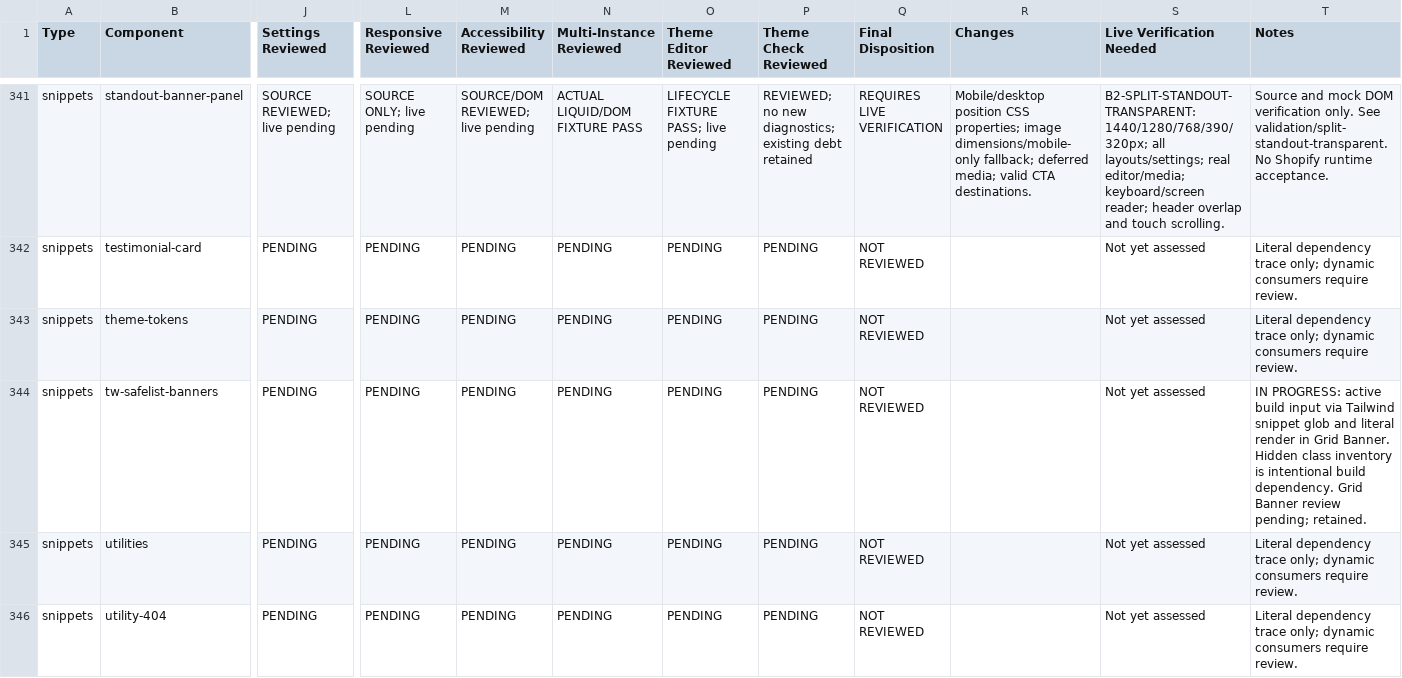
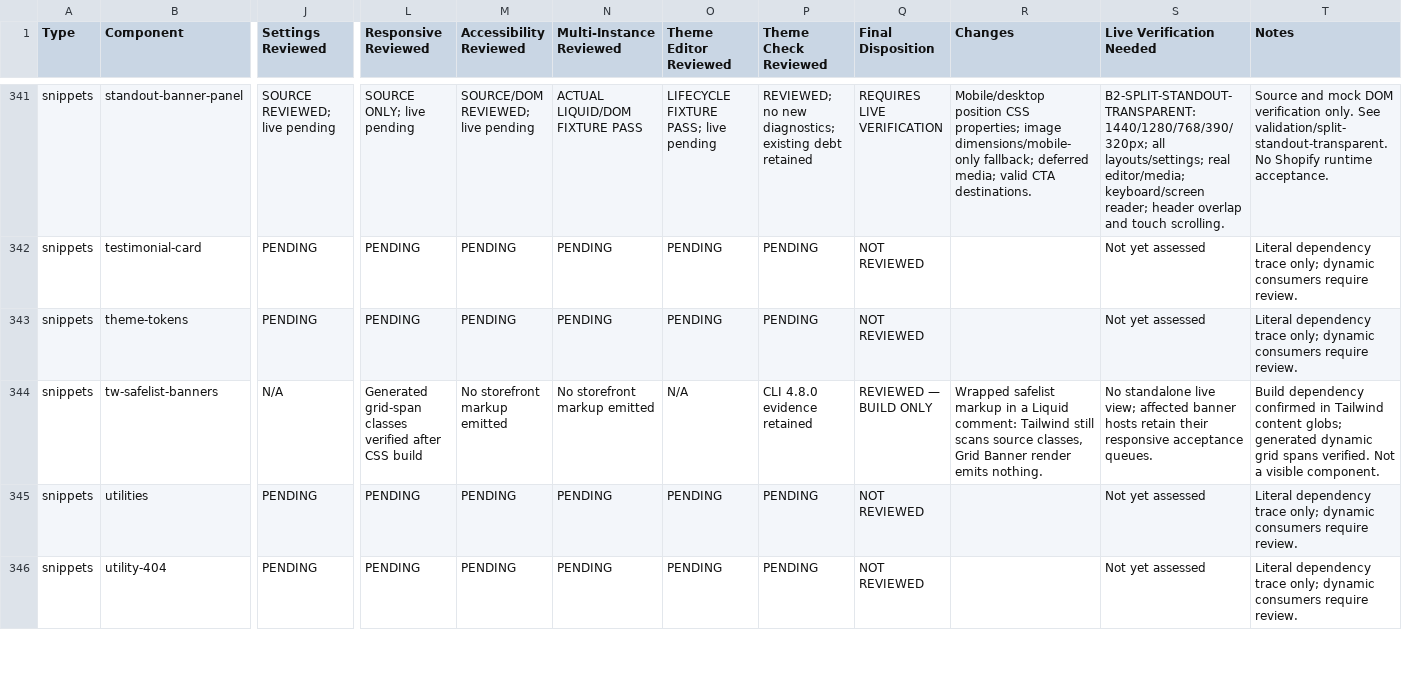
Before and after one commit to DylanJHamilton/Quadratum, a CSV file: docs/phase4/component-register.csv, drawn as a sheet; only a part is shown, gaps mark what is left out; the diff covers the shown part only; the diff names each change by its address in the sheet, - before the commit and + after, or states it on an @@ line.

Commit message:
Phase 4: close Batch 2 engineering review; preserve live acceptance gates

```diff
--- a/docs/phase4/component-register.csv
+++ b/docs/phase4/component-register.csv
-J344 (Settings Reviewed): PENDING
+J344 (Settings Reviewed): N/A
-L344 (Responsive Reviewed): PENDING
+L344 (Responsive Reviewed): Generated grid-span classes verified after CSS build
-M344 (Accessibility Reviewed): PENDING
+M344 (Accessibility Reviewed): No storefront markup emitted
-N344 (Multi-Instance Reviewed): PENDING
+N344 (Multi-Instance Reviewed): No storefront markup emitted
-O344 (Theme Editor Reviewed): PENDING
+O344 (Theme Editor Reviewed): N/A
-P344 (Theme Check Reviewed): PENDING
+P344 (Theme Check Reviewed): CLI 4.8.0 evidence retained
-Q344 (Final Disposition): NOT REVIEWED
+Q344 (Final Disposition): REVIEWED — BUILD ONLY
-R344 (Changes): (empty)
+R344 (Changes): Wrapped safelist markup in a Liquid comment: Tailwind still scans source classes, Grid Banner render emits nothing.
-S344 (Live Verification Needed): Not yet assessed
+S344 (Live Verification Needed): No standalone live view; affected banner hosts retain their responsive acceptance queues.
-T344 (Notes): IN PROGRESS: active build input via Tailwind snippet glob and literal render in Grid Banner. Hidden class inventory is intentional build dependency. Grid Banner review pending; retained.
+T344 (Notes): Build dependency confirmed in Tailwind content globs; generated dynamic grid spans verified. Not a visible component.
```
Also changed, not shown: 121 edited cells elsewhere in this file, 21 other files.
